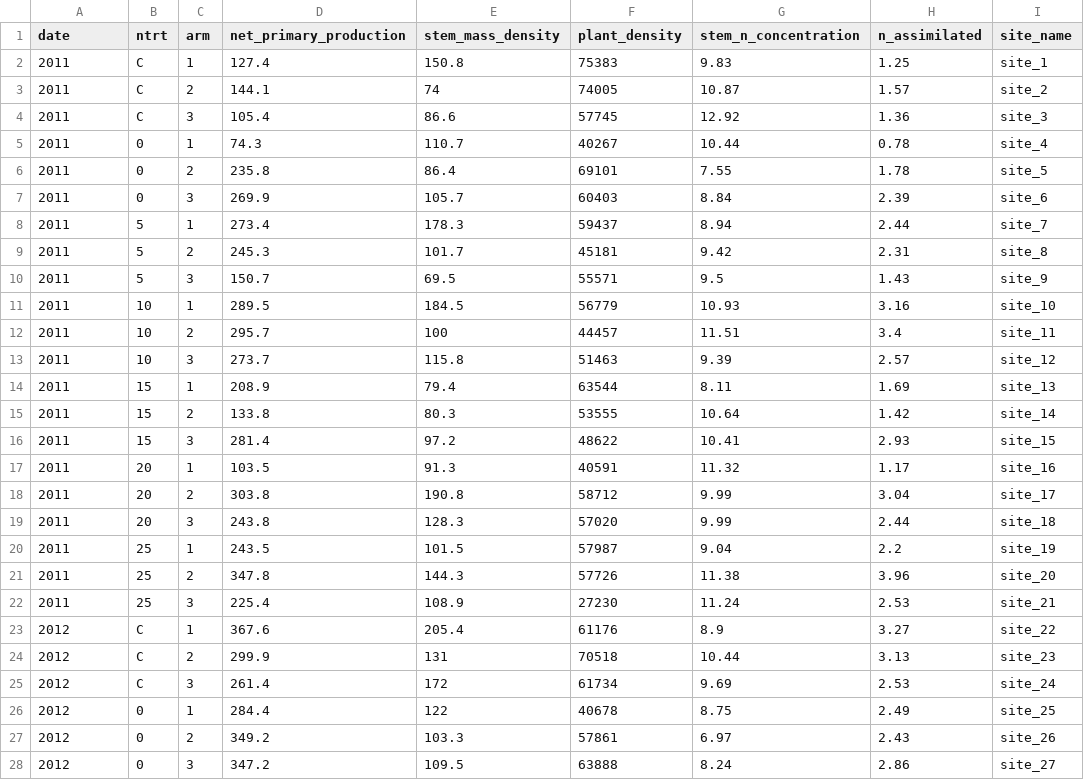
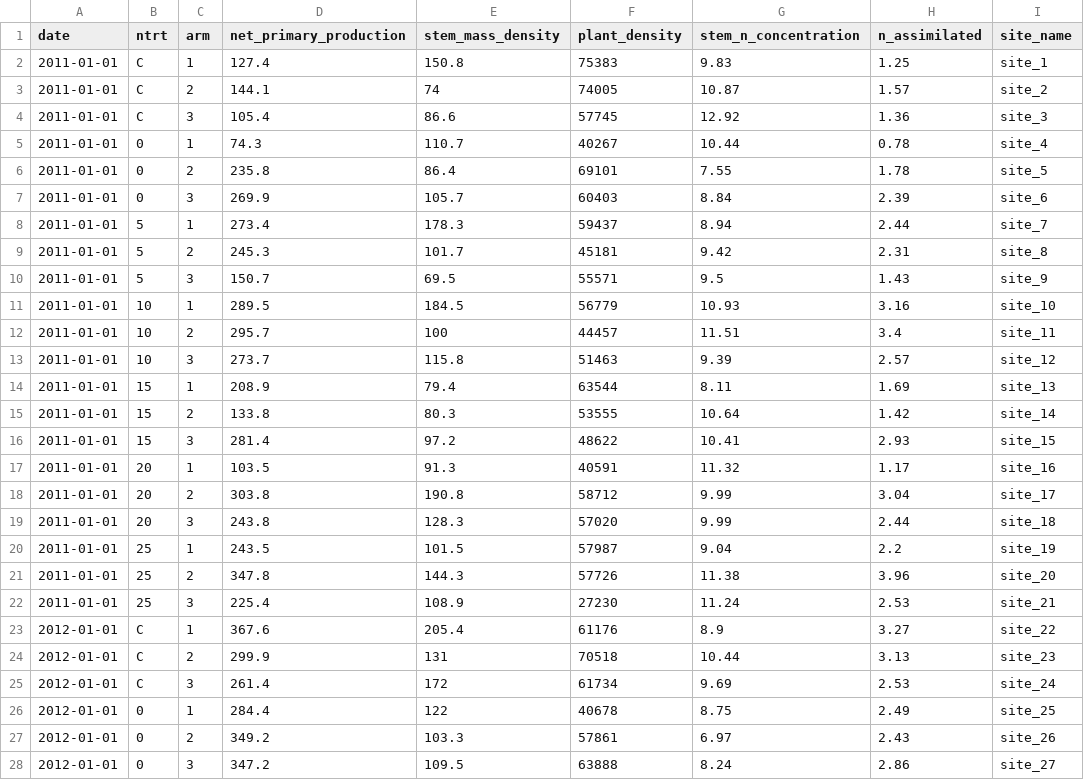
Before and after one commit to EDIorg/EMLassemblyline, a CSV file: inst/examples/data/nitrogen.csv, drawn as a sheet; only a part is shown; the diff covers the shown part only; the diff names each change by its address in the sheet, - before the commit and + after, or states it on an @@ line.

```diff
--- a/inst/examples/data/nitrogen.csv
+++ b/inst/examples/data/nitrogen.csv
-A2:A22 (date): 2011
+A2:A22 (date): 2011-01-01
-A23:A28 (date): 2012
+A23:A28 (date): 2012-01-01
```
Also changed, not shown: 77 edited cells elsewhere in this file, inst/examples/data/decomp.csv.
